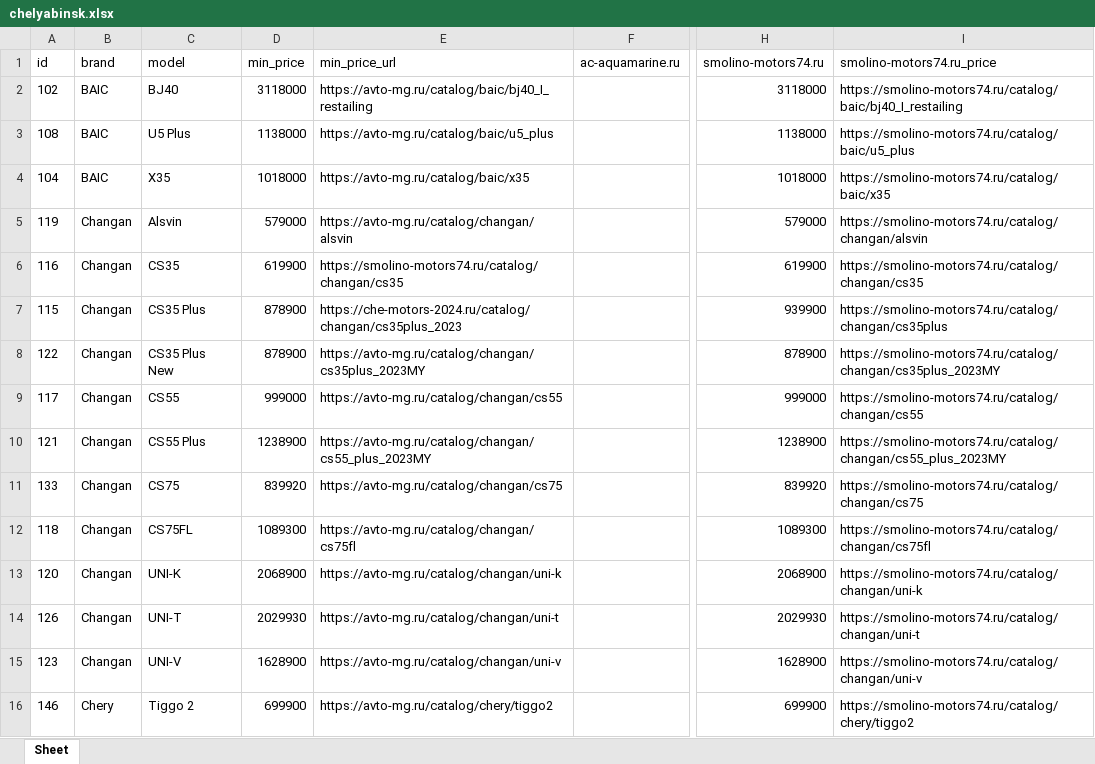
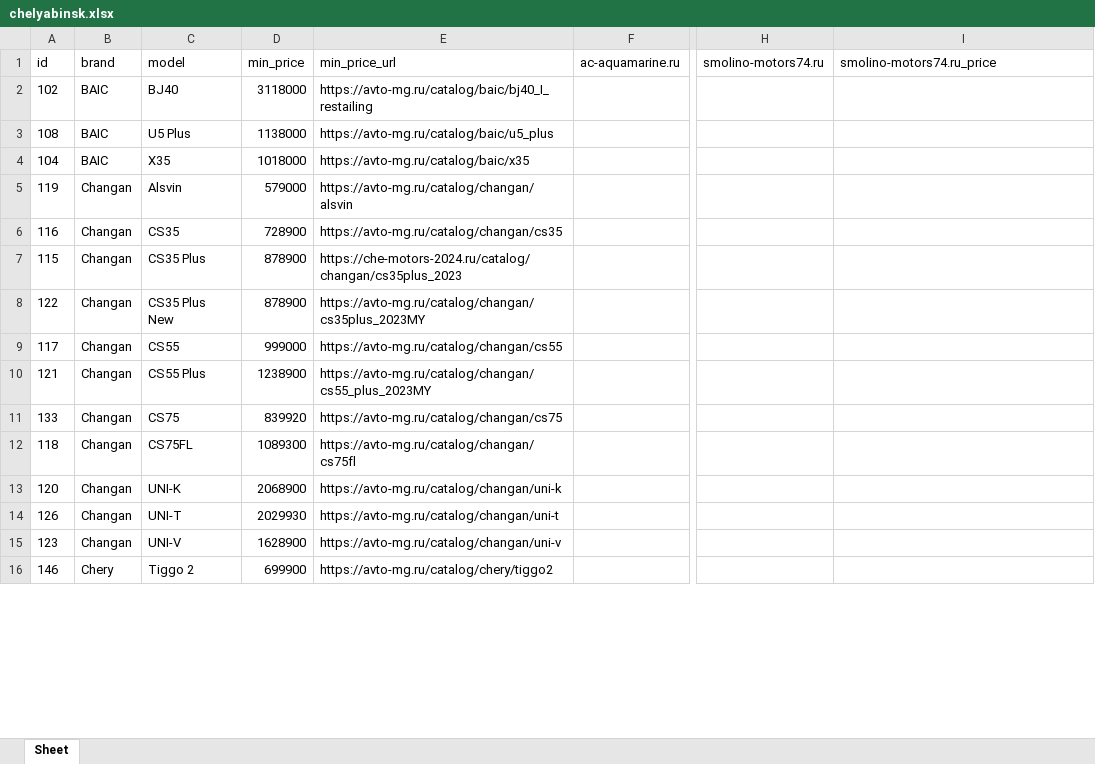
Before and after one commit to AlekseyNushtaev/AutoPars010824, an Excel workbook: xlsx/chelyabinsk.xlsx, sheet Sheet, drawn as a sheet; only a part is shown, gaps mark what is left out; values as stored, in another font and other column widths than the file's, no borders; the diff covers the shown part only; the diff names each change by its address in the sheet, - before the commit and + after, or states it on an @@ line.

```diff
--- a/xlsx/chelyabinsk.xlsx (sheet Sheet)
+++ b/xlsx/chelyabinsk.xlsx (sheet Sheet)
-H2 (smolino-motors74.ru): 3118000
+H2 (smolino-motors74.ru): (empty)
-I2 (smolino-motors74.ru_price): https://smolino-motors74.ru/catalog/baic/bj40_I_restailing
+I2 (smolino-motors74.ru_price): (empty)
-H3 (smolino-motors74.ru): 1138000
+H3 (smolino-motors74.ru): (empty)
-I3 (smolino-motors74.ru_price): https://smolino-motors74.ru/catalog/baic/u5_plus
+I3 (smolino-motors74.ru_price): (empty)
-H4 (smolino-motors74.ru): 1018000
+H4 (smolino-motors74.ru): (empty)
-I4 (smolino-motors74.ru_price): https://smolino-motors74.ru/catalog/baic/x35
+I4 (smolino-motors74.ru_price): (empty)
-H5 (smolino-motors74.ru): 579000
+H5 (smolino-motors74.ru): (empty)
-I5 (smolino-motors74.ru_price): https://smolino-motors74.ru/catalog/changan/alsvin
+I5 (smolino-motors74.ru_price): (empty)
-D6 (min_price): 619900
+D6 (min_price): 728900
-E6 (min_price_url): https://smolino-motors74.ru/catalog/changan/cs35
+E6 (min_price_url): https://avto-mg.ru/catalog/changan/cs35
-H6 (smolino-motors74.ru): 619900
+H6 (smolino-motors74.ru): (empty)
-I6 (smolino-motors74.ru_price): https://smolino-motors74.ru/catalog/changan/cs35
+I6 (smolino-motors74.ru_price): (empty)
-H7 (smolino-motors74.ru): 939900
+H7 (smolino-motors74.ru): (empty)
-I7 (smolino-motors74.ru_price): https://smolino-motors74.ru/catalog/changan/cs35plus
+I7 (smolino-motors74.ru_price): (empty)
-H8 (smolino-motors74.ru): 878900
+H8 (smolino-motors74.ru): (empty)
-I8 (smolino-motors74.ru_price): https://smolino-motors74.ru/catalog/changan/cs35plus_2023MY
+I8 (smolino-motors74.ru_price): (empty)
-H9 (smolino-motors74.ru): 999000
+H9 (smolino-motors74.ru): (empty)
-I9 (smolino-motors74.ru_price): https://smolino-motors74.ru/catalog/changan/cs55
+I9 (smolino-motors74.ru_price): (empty)
-H10 (smolino-motors74.ru): 1238900
+H10 (smolino-motors74.ru): (empty)
-I10 (smolino-motors74.ru_price): https://smolino-motors74.ru/catalog/changan/cs55_plus_2023MY
+I10 (smolino-motors74.ru_price): (empty)
-H11 (smolino-motors74.ru): 839920
+H11 (smolino-motors74.ru): (empty)
-I11 (smolino-motors74.ru_price): https://smolino-motors74.ru/catalog/changan/cs75
+I11 (smolino-motors74.ru_price): (empty)
-H12 (smolino-motors74.ru): 1089300
+H12 (smolino-motors74.ru): (empty)
-I12 (smolino-motors74.ru_price): https://smolino-motors74.ru/catalog/changan/cs75fl
+I12 (smolino-motors74.ru_price): (empty)
-H13 (smolino-motors74.ru): 2068900
+H13 (smolino-motors74.ru): (empty)
-I13 (smolino-motors74.ru_price): https://smolino-motors74.ru/catalog/changan/uni-k
+I13 (smolino-motors74.ru_price): (empty)
-H14 (smolino-motors74.ru): 2029930
+H14 (smolino-motors74.ru): (empty)
-I14 (smolino-motors74.ru_price): https://smolino-motors74.ru/catalog/changan/uni-t
+I14 (smolino-motors74.ru_price): (empty)
-H15 (smolino-motors74.ru): 1628900
+H15 (smolino-motors74.ru): (empty)
-I15 (smolino-motors74.ru_price): https://smolino-motors74.ru/catalog/changan/uni-v
+I15 (smolino-motors74.ru_price): (empty)
-H16 (smolino-motors74.ru): 699900
+H16 (smolino-motors74.ru): (empty)
-I16 (smolino-motors74.ru_price): https://smolino-motors74.ru/catalog/chery/tiggo2
+I16 (smolino-motors74.ru_price): (empty)
```
Also changed, not shown: 2 removed rows and 312 edited cells elsewhere in this sheet, xlsx/krasnodar.xlsx, xlsx/saratov.xlsx, 18 other files.
